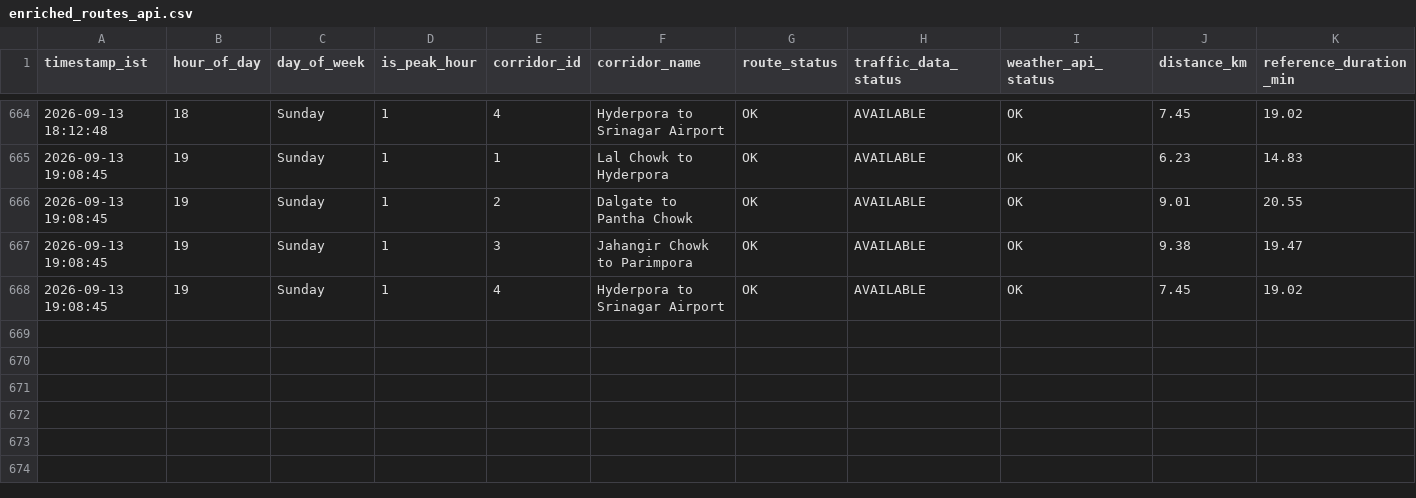
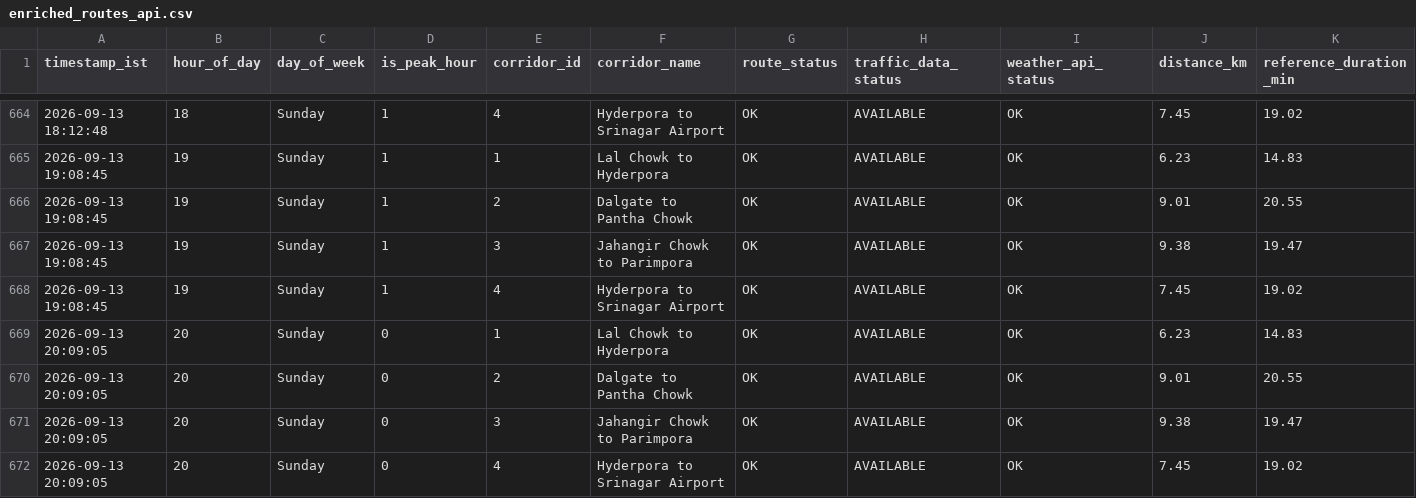
Before and after one commit to tanzeelhafiz001/srinagar-traffic-model, a CSV file: enriched_routes_api.csv, drawn as a sheet; only a part is shown, gaps mark what is left out; rows hold the shown columns only; the diff names each change by its address in the sheet, - before the commit and + after, or states it on an @@ line.

```diff
--- a/enriched_routes_api.csv
+++ b/enriched_routes_api.csv
+row 669: 2026-09-13 20:09:05 | 20 | Sunday | 0 | 1 | Lal Chowk to Hyderpora | OK | AVAILABLE | OK | 6.23 | 14.83
+row 670: 2026-09-13 20:09:05 | 20 | Sunday | 0 | 2 | Dalgate to Pantha Chowk | OK | AVAILABLE | OK | 9.01 | 20.55
+row 671: 2026-09-13 20:09:05 | 20 | Sunday | 0 | 3 | Jahangir Chowk to Parimpora | OK | AVAILABLE | OK | 9.38 | 19.47
+row 672: 2026-09-13 20:09:05 | 20 | Sunday | 0 | 4 | Hyderpora to Srinagar Airport | OK | AVAILABLE | OK | 7.45 | 19.02
```
Also changed, not shown: enriched_distance_api.csv, raw_distance_api.csv, 1 other file.
